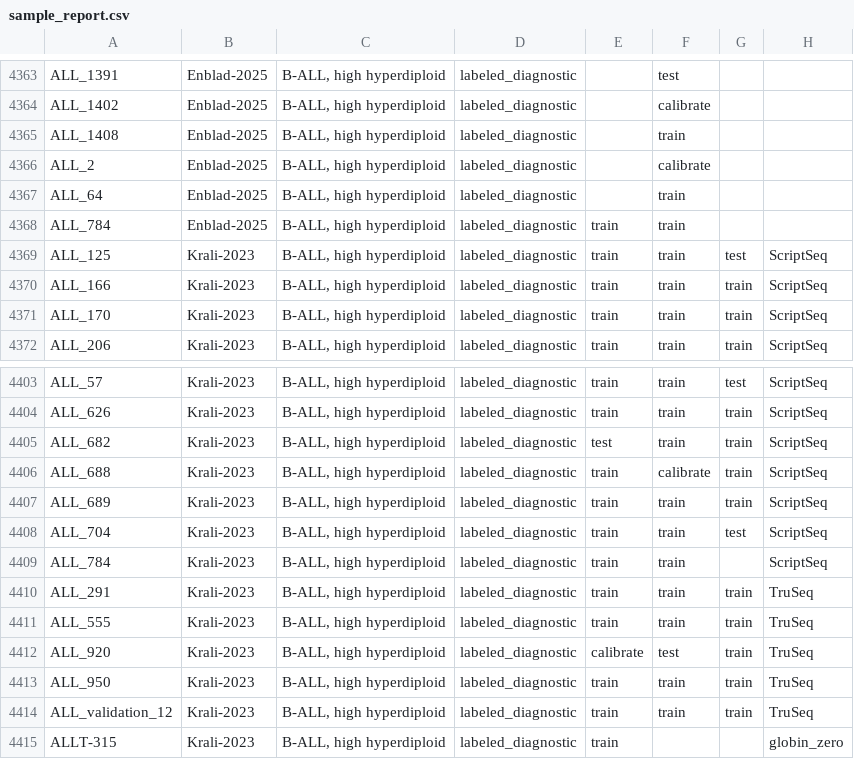
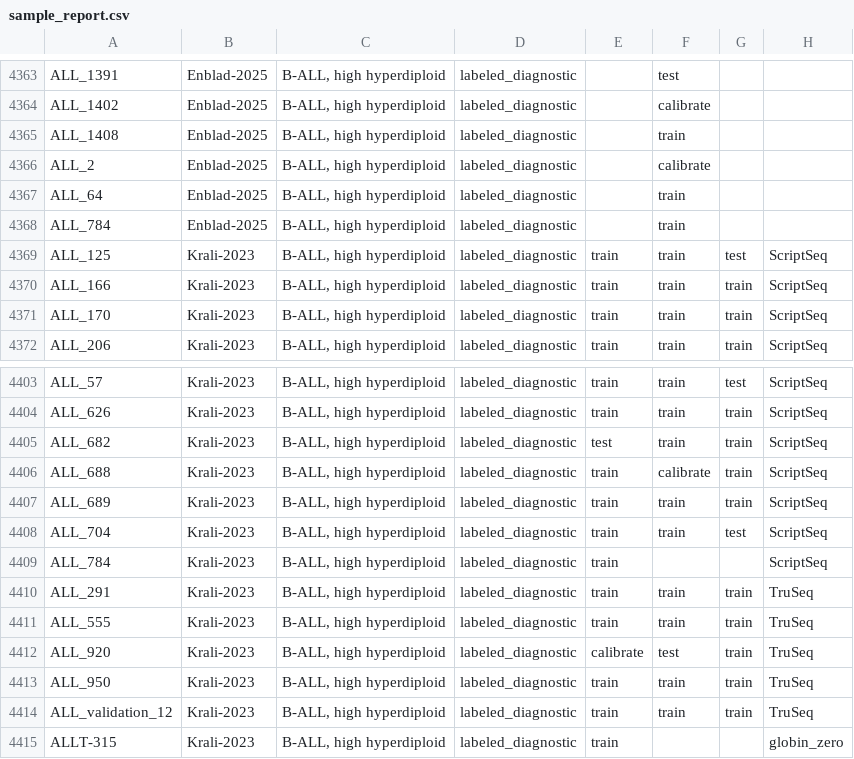
Before and after one commit to Molmed/pallas, a CSV file: reports/output/sample_report.csv, drawn as a sheet; only a part is shown, gaps mark what is left out.

Commit message:
Fix sample siloing

```diff
--- a/reports/output/sample_report.csv
+++ b/reports/output/sample_report.csv
@@ -4367,3 +4367,3 @@ ALL_2,Enblad-2025,"B-ALL, high hyperdiploid",labeled_diagnostic,,calibrate,,
 ALL_64,Enblad-2025,"B-ALL, high hyperdiploid",labeled_diagnostic,,train,,
-ALL_784,Enblad-2025,"B-ALL, high hyperdiploid",labeled_diagnostic,train,train,,
+ALL_784,Enblad-2025,"B-ALL, high hyperdiploid",labeled_diagnostic,,train,,
 ALL_125,Krali-2023,"B-ALL, high hyperdiploid",labeled_diagnostic,train,train,test,ScriptSeq
@@ -4408,3 +4408,3 @@ ALL_689,Krali-2023,"B-ALL, high hyperdiploid",labeled_diagnostic,train,train,tra
 ALL_704,Krali-2023,"B-ALL, high hyperdiploid",labeled_diagnostic,train,train,test,ScriptSeq
-ALL_784,Krali-2023,"B-ALL, high hyperdiploid",labeled_diagnostic,train,train,,ScriptSeq
+ALL_784,Krali-2023,"B-ALL, high hyperdiploid",labeled_diagnostic,train,,,ScriptSeq
 ALL_291,Krali-2023,"B-ALL, high hyperdiploid",labeled_diagnostic,train,train,train,TruSeq
```
Also changed, not shown: 1 other file.
